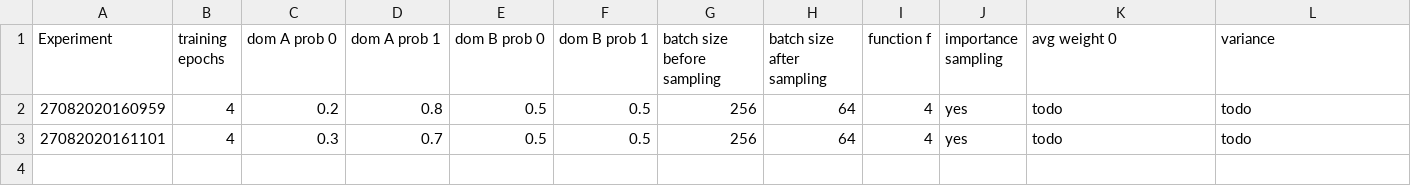
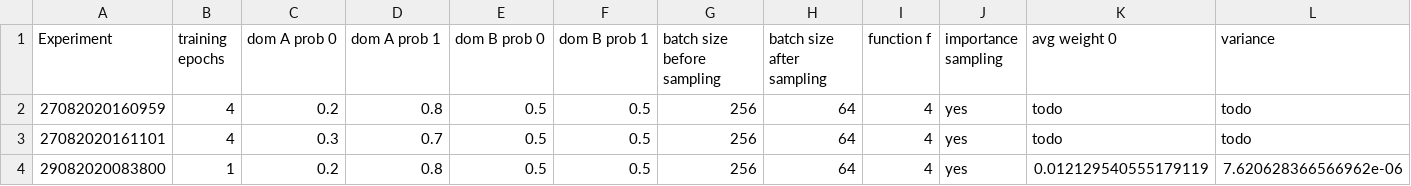
Before and after one commit to MichelleAppel/distribution-aware-image-to-image-translation, a CSV file: experiments/results/output.csv, drawn as a sheet; only a part is shown; rows hold the shown columns only; the diff names each change by its address in the sheet, - before the commit and + after, or states it on an @@ line.

Commit message:
All metrics reported in output csv file

```diff
--- a/experiments/results/output.csv
+++ b/experiments/results/output.csv
+row 4: 29082020083800 | 1 | 0.2 | 0.8 | 0.5 | 0.5 | 256 | 64 | 4 | yes | 0.012129540555179119 | 7.620628366566962e-06
```
Also changed, not shown: 51 other files.
